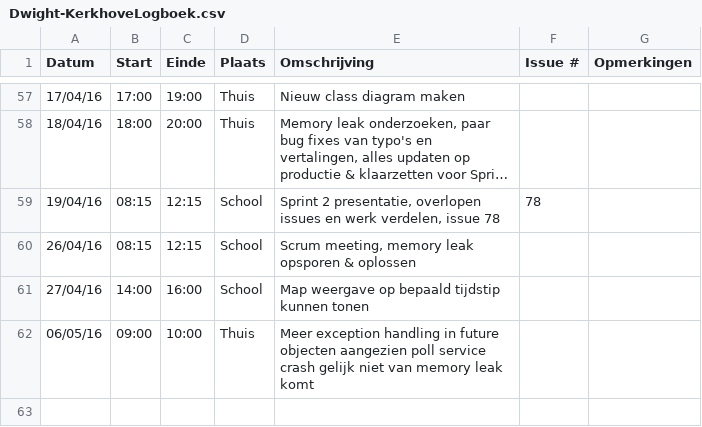
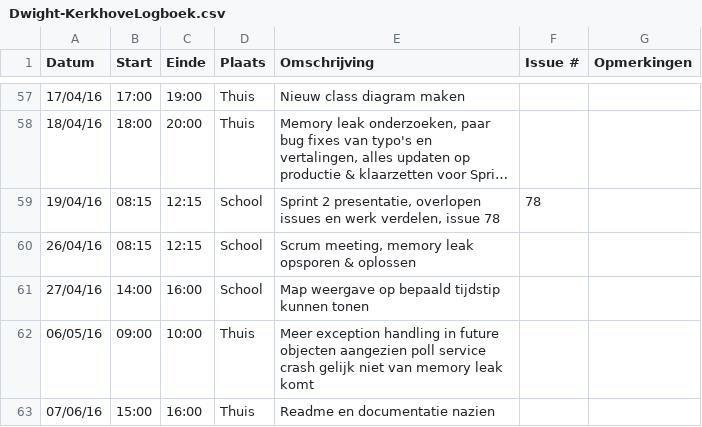
Before and after one commit to verkeergent/Traffic-Travel-Time-Analyzer-4, a CSV file: Dwight-KerkhoveLogboek.csv, drawn as a sheet; only a part is shown, gaps mark what is left out; long unchanged cells end in ….

Commit message:
Update Dwight-KerkhoveLogboek.csv

```diff
--- a/Dwight-KerkhoveLogboek.csv
+++ b/Dwight-KerkhoveLogboek.csv
@@ -62 +62,2 @@ Datum,Start,Einde,Plaats,Omschrijving,Issue #,Opmerkingen
 06/05/16,09:00,10:00,Thuis,"Meer exception handling in future objecten aangezien poll service crash gelijk niet van memory leak komt",,
+07/06/16,15:00,16:00,Thuis,"Readme en documentatie nazien",,
```
